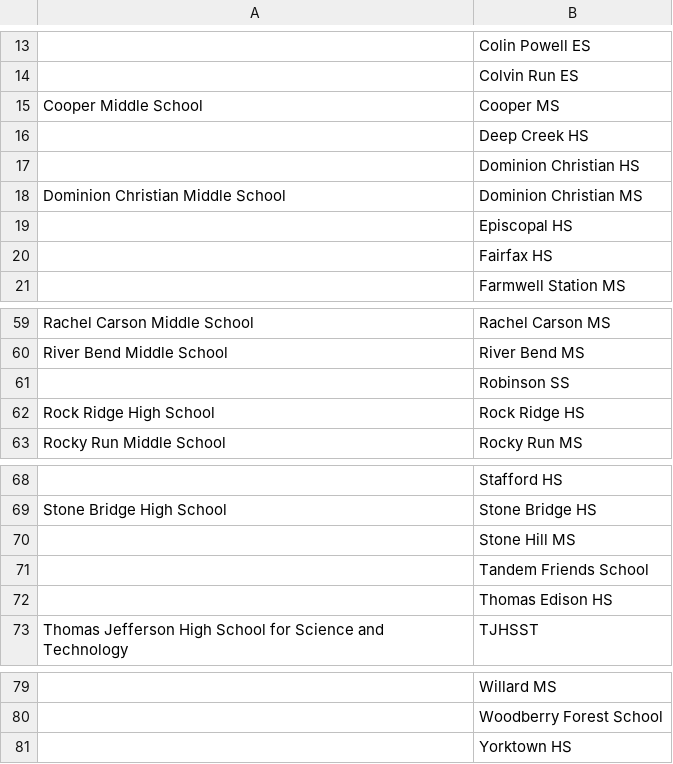
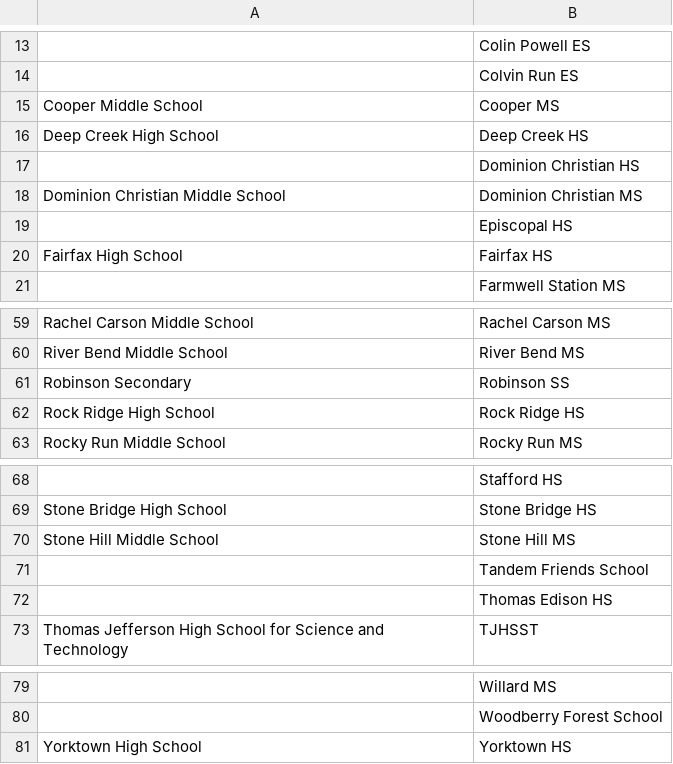
Before and after one commit to IanEmmons/VasoRosterCruncher, a CSV file: src/main/resources/school-names.csv, drawn as a sheet; only a part is shown, gaps mark what is left out; the diff covers the shown part only; the diff names each change by its address in the sheet, - before the commit and + after, or states it on an @@ line.

Commit message:
Updated school name mappings

```diff
--- a/src/main/resources/school-names.csv
+++ b/src/main/resources/school-names.csv
-A16: (empty)
+A16: Deep Creek High School
-A20: (empty)
+A20: Fairfax High School
-A61: (empty)
+A61: Robinson Secondary
-A70: (empty)
+A70: Stone Hill Middle School
-A81: (empty)
+A81: Yorktown High School
```
Also changed, not shown: 8 edited cells elsewhere in this file.
